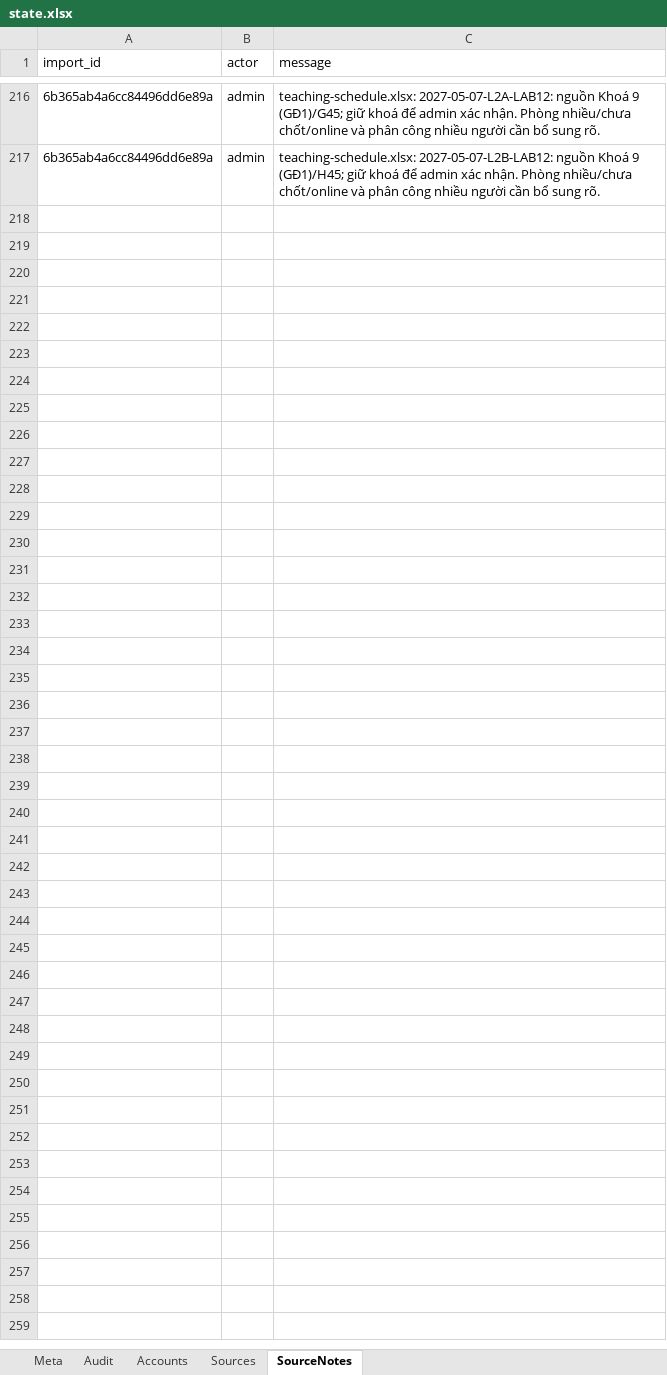
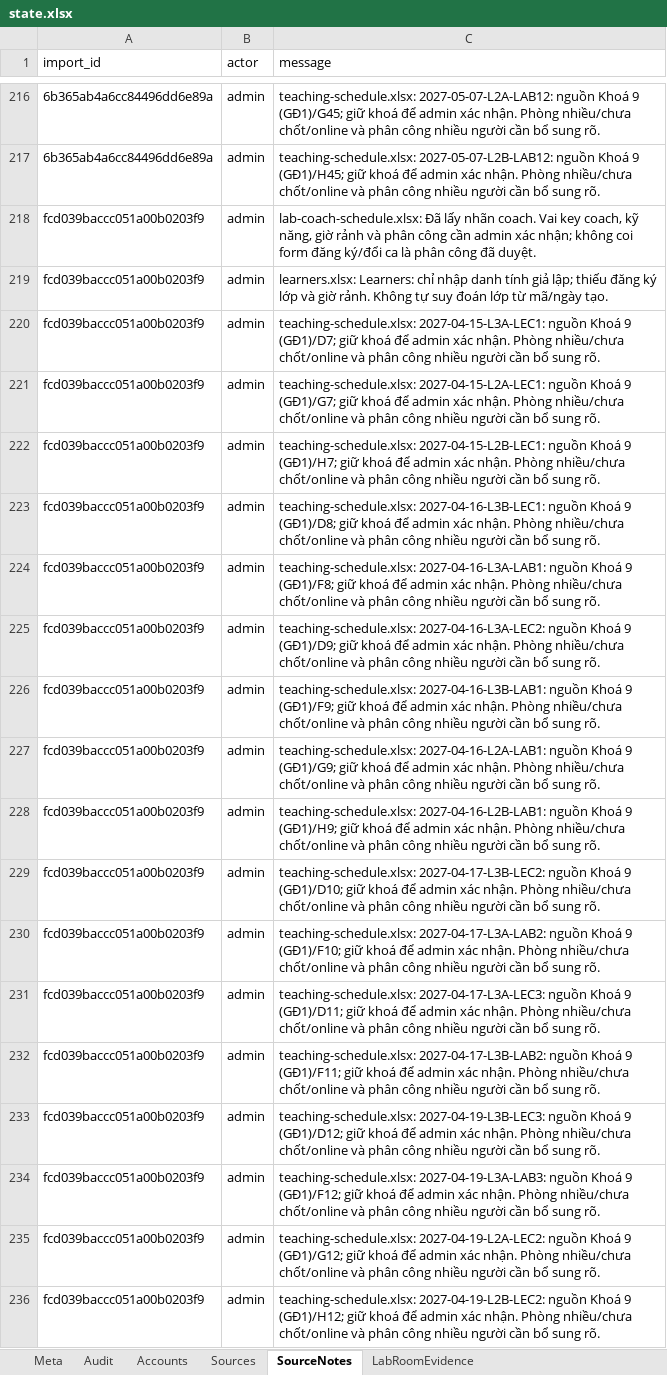
Before and after one commit to Dovanngoc05/K5-Day15-L3A-4people, an Excel workbook: runtime/state.xlsx, sheet SourceNotes, drawn as a sheet; only a part is shown, gaps mark what is left out; values as stored, in another font and other column widths than the file's, no borders; the diff covers the shown part only; the diff names each change by its address in the sheet, - before the commit and + after, or states it on an @@ line.

```diff
--- a/runtime/state.xlsx (sheet SourceNotes)
+++ b/runtime/state.xlsx (sheet SourceNotes)
+sheet tab: LabRoomEvidence
+row 218: fcd039baccc051a00b0203f9 | admin | lab-coach-schedule.xlsx: Đã lấy nhãn coach. Vai key coach, kỹ năng, giờ rảnh và phân công cần admin xác nhận; không coi form đăng ký/đổi ca là phân công đã duyệt.
+row 219: fcd039baccc051a00b0203f9 | admin | learners.xlsx: Learners: chỉ nhập danh tính giả lập; thiếu đăng ký lớp và giờ rảnh. Không tự suy đoán lớp từ mã/ngày tạo.
+row 220: fcd039baccc051a00b0203f9 | admin | teaching-schedule.xlsx: 2027-04-15-L3A-LEC1: nguồn Khoá 9 (GĐ1)/D7; giữ khoá để admin xác nhận. Phòng nhiều/chưa chốt/online và phân công nhiều người cần bổ sung rõ.
+row 221: fcd039baccc051a00b0203f9 | admin | teaching-schedule.xlsx: 2027-04-15-L2A-LEC1: nguồn Khoá 9 (GĐ1)/G7; giữ khoá để admin xác nhận. Phòng nhiều/chưa chốt/online và phân công nhiều người cần bổ sung rõ.
+row 222: fcd039baccc051a00b0203f9 | admin | teaching-schedule.xlsx: 2027-04-15-L2B-LEC1: nguồn Khoá 9 (GĐ1)/H7; giữ khoá để admin xác nhận. Phòng nhiều/chưa chốt/online và phân công nhiều người cần bổ sung rõ.
+row 223: fcd039baccc051a00b0203f9 | admin | teaching-schedule.xlsx: 2027-04-16-L3B-LEC1: nguồn Khoá 9 (GĐ1)/D8; giữ khoá để admin xác nhận. Phòng nhiều/chưa chốt/online và phân công nhiều người cần bổ sung rõ.
+row 224: fcd039baccc051a00b0203f9 | admin | teaching-schedule.xlsx: 2027-04-16-L3A-LAB1: nguồn Khoá 9 (GĐ1)/F8; giữ khoá để admin xác nhận. Phòng nhiều/chưa chốt/online và phân công nhiều người cần bổ sung rõ.
+row 225: fcd039baccc051a00b0203f9 | admin | teaching-schedule.xlsx: 2027-04-16-L3A-LEC2: nguồn Khoá 9 (GĐ1)/D9; giữ khoá để admin xác nhận. Phòng nhiều/chưa chốt/online và phân công nhiều người cần bổ sung rõ.
+row 226: fcd039baccc051a00b0203f9 | admin | teaching-schedule.xlsx: 2027-04-16-L3B-LAB1: nguồn Khoá 9 (GĐ1)/F9; giữ khoá để admin xác nhận. Phòng nhiều/chưa chốt/online và phân công nhiều người cần bổ sung rõ.
+row 227: fcd039baccc051a00b0203f9 | admin | teaching-schedule.xlsx: 2027-04-16-L2A-LAB1: nguồn Khoá 9 (GĐ1)/G9; giữ khoá để admin xác nhận. Phòng nhiều/chưa chốt/online và phân công nhiều người cần bổ sung rõ.
+row 228: fcd039baccc051a00b0203f9 | admin | teaching-schedule.xlsx: 2027-04-16-L2B-LAB1: nguồn Khoá 9 (GĐ1)/H9; giữ khoá để admin xác nhận. Phòng nhiều/chưa chốt/online và phân công nhiều người cần bổ sung rõ.
+row 229: fcd039baccc051a00b0203f9 | admin | teaching-schedule.xlsx: 2027-04-17-L3B-LEC2: nguồn Khoá 9 (GĐ1)/D10; giữ khoá để admin xác nhận. Phòng nhiều/chưa chốt/online và phân công nhiều người cần bổ sung rõ.
+row 230: fcd039baccc051a00b0203f9 | admin | teaching-schedule.xlsx: 2027-04-17-L3A-LAB2: nguồn Khoá 9 (GĐ1)/F10; giữ khoá để admin xác nhận. Phòng nhiều/chưa chốt/online và phân công nhiều người cần bổ sung rõ.
+row 231: fcd039baccc051a00b0203f9 | admin | teaching-schedule.xlsx: 2027-04-17-L3A-LEC3: nguồn Khoá 9 (GĐ1)/D11; giữ khoá để admin xác nhận. Phòng nhiều/chưa chốt/online và phân công nhiều người cần bổ sung rõ.
+row 232: fcd039baccc051a00b0203f9 | admin | teaching-schedule.xlsx: 2027-04-17-L3B-LAB2: nguồn Khoá 9 (GĐ1)/F11; giữ khoá để admin xác nhận. Phòng nhiều/chưa chốt/online và phân công nhiều người cần bổ sung rõ.
+row 233: fcd039baccc051a00b0203f9 | admin | teaching-schedule.xlsx: 2027-04-19-L3B-LEC3: nguồn Khoá 9 (GĐ1)/D12; giữ khoá để admin xác nhận. Phòng nhiều/chưa chốt/online và phân công nhiều người cần bổ sung rõ.
+row 234: fcd039baccc051a00b0203f9 | admin | teaching-schedule.xlsx: 2027-04-19-L3A-LAB3: nguồn Khoá 9 (GĐ1)/F12; giữ khoá để admin xác nhận. Phòng nhiều/chưa chốt/online và phân công nhiều người cần bổ sung rõ.
+row 235: fcd039baccc051a00b0203f9 | admin | teaching-schedule.xlsx: 2027-04-19-L2A-LEC2: nguồn Khoá 9 (GĐ1)/G12; giữ khoá để admin xác nhận. Phòng nhiều/chưa chốt/online và phân công nhiều người cần bổ sung rõ.
+row 236: fcd039baccc051a00b0203f9 | admin | teaching-schedule.xlsx: 2027-04-19-L2B-LEC2: nguồn Khoá 9 (GĐ1)/H12; giữ khoá để admin xác nhận. Phòng nhiều/chưa chốt/online và phân công nhiều người cần bổ sung rõ.
```
Also changed, not shown: 418 added rows elsewhere in this sheet, sheet Sources, sheet Audit, sheet Accounts, runtime/dataset.xlsx, 9 other files.
